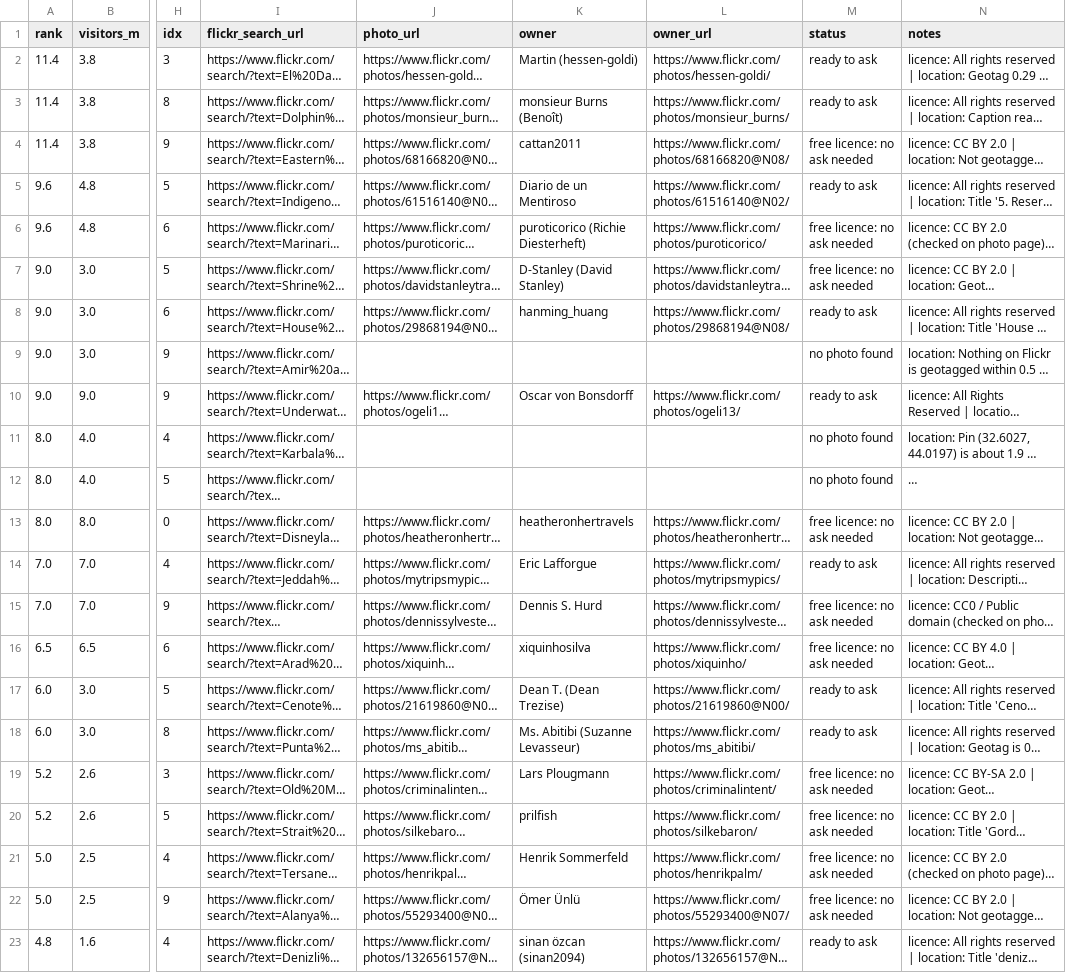
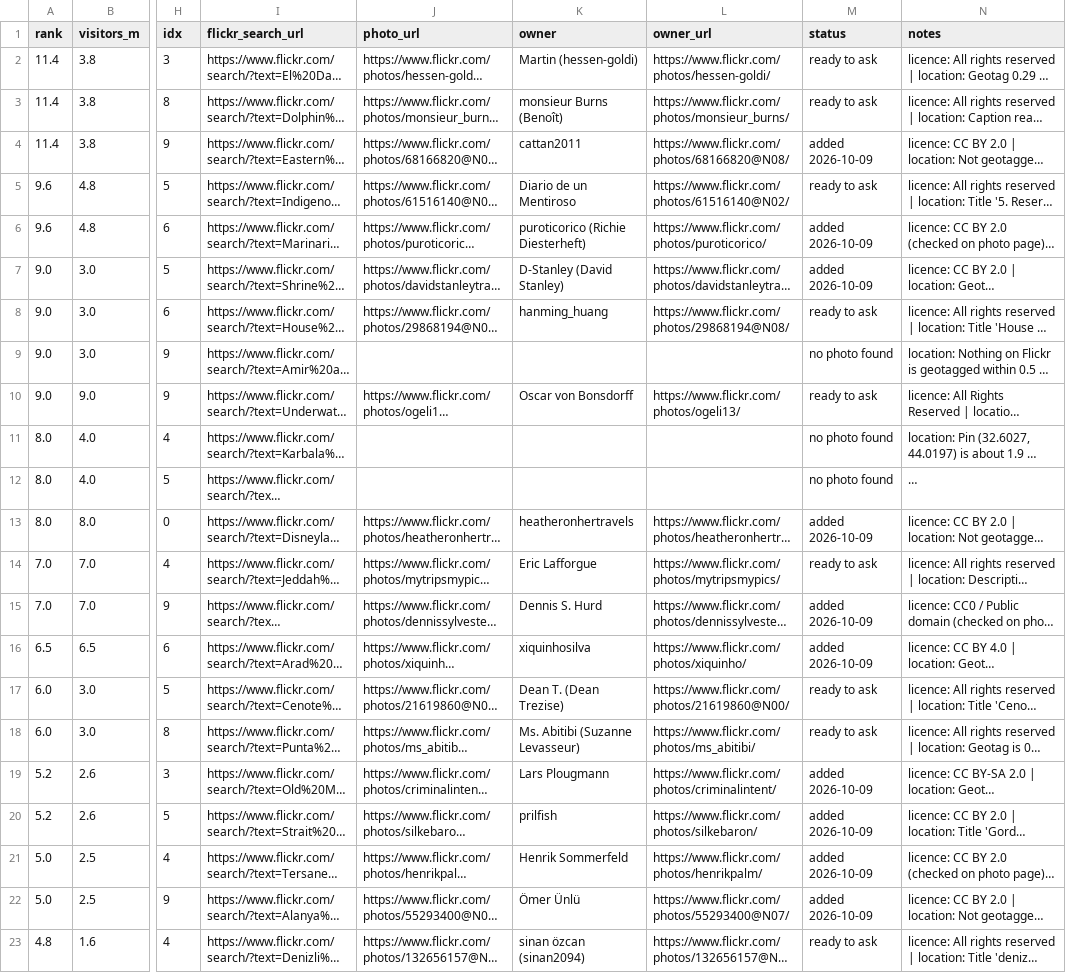
Before and after one commit to scjwolin57/Never-Roam-Alone, a CSV file: _needs-attention/flickr-permission-shortlist.csv, drawn as a sheet; only a part is shown, gaps mark what is left out; long unchanged cells end in …; the diff names each change by its address in the sheet, - before the commit and + after, or states it on an @@ line.

```diff
--- a/_needs-attention/flickr-permission-shortlist.csv
+++ b/_needs-attention/flickr-permission-shortlist.csv
-M4 (status): free licence: no ask needed
+M4 (status): added 2026-10-09
-M6:M7 (status): free licence: no ask needed
+M6:M7 (status): added 2026-10-09
-M13 (status): free licence: no ask needed
+M13 (status): added 2026-10-09
-M15:M16 (status): free licence: no ask needed
+M15:M16 (status): added 2026-10-09
-M19:M22 (status): free licence: no ask needed
+M19:M22 (status): added 2026-10-09
```
Also changed, not shown: 23 other files.
